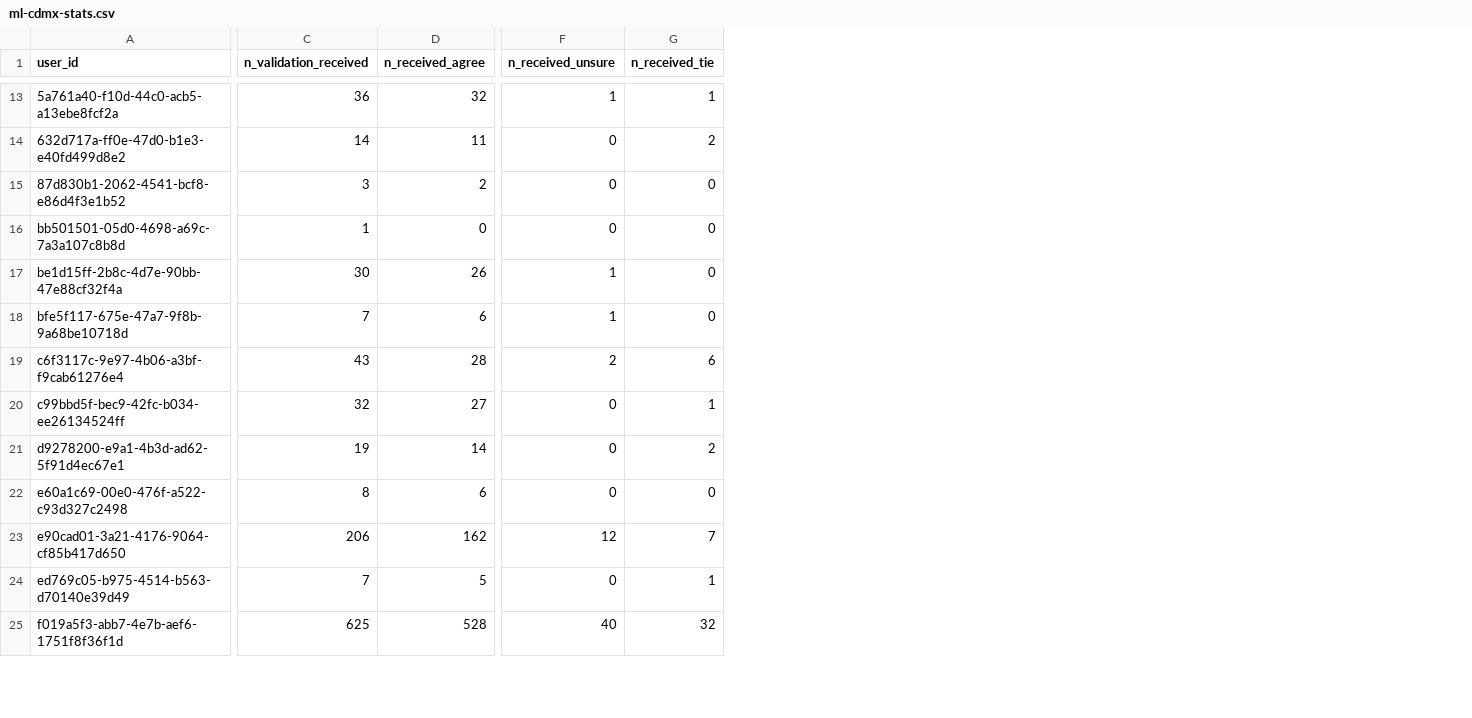
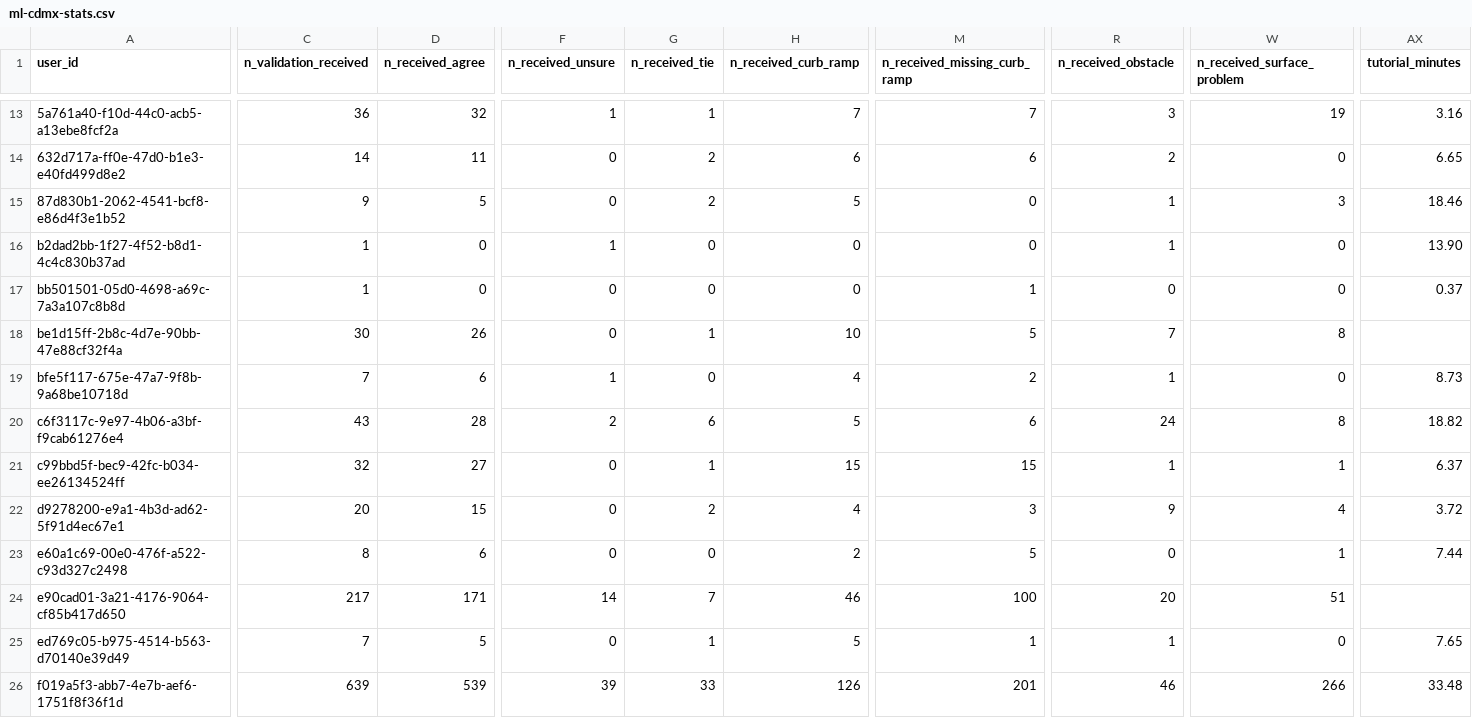
Before and after one commit to ProjectSidewalk/sidewalk-quality-analysis, a CSV file: data/ml-cdmx-stats.csv, drawn as a sheet; only a part is shown, gaps mark what is left out; addresses are those after the commit; rows hold the shown columns only; the diff covers the shown part only; the diff names each change by its address in the sheet, - before the commit and + after, or states it on an @@ line.

```diff
--- a/data/ml-cdmx-stats.csv
+++ b/data/ml-cdmx-stats.csv
+column H (n_received_curb_ramp), rows 13-15: 7 | 6 | 5; rows 17-26: 0 | 10 | 4 | 5 | 15 | 4 | 2 | 46 | 5 | 126
+column M (n_received_missing_curb_ramp), rows 13-15: 7 | 6 | 0; rows 17-26: 1 | 5 | 2 | 6 | 15 | 3 | 5 | 100 | 1 | 201
+column R (n_received_obstacle), rows 13-15: 3 | 2 | 1; rows 17-26: 0 | 7 | 1 | 24 | 1 | 9 | 0 | 20 | 1 | 46
+column W (n_received_surface_problem), rows 13-15: 19 | 0 | 3; rows 17-26: 0 | 8 | 0 | 8 | 1 | 4 | 1 | 51 | 0 | 266
+column AX (tutorial_minutes), rows 13-15: 3.16 | 6.65 | 18.46; rows 17-26: 0.37 |  | 8.73 | 18.82 | 6.37 | 3.72 | 7.44 |  | 7.65 | 33.48
-C15 (n_validation_received): 3
+C15 (n_validation_received): 9
-D15 (n_received_agree): 2
+D15 (n_received_agree): 5
-G15 (n_received_tie): 0
+G15 (n_received_tie): 2
+row 16: b2dad2bb-1f27-4f52-b8d1-4c4c830b37ad | 1 | 0 | 1 | 0 | 0 | 0 | 1 | 0 | 13.90
-F18 (n_received_unsure): 1
+F18 (n_received_unsure): 0
-G18 (n_received_tie): 0
+G18 (n_received_tie): 1
-C22 (n_validation_received): 19
+C22 (n_validation_received): 20
-D22 (n_received_agree): 14
+D22 (n_received_agree): 15
-C24 (n_validation_received): 206
+C24 (n_validation_received): 217
-D24 (n_received_agree): 162
+D24 (n_received_agree): 171
-F24 (n_received_unsure): 12
+F24 (n_received_unsure): 14
-C26 (n_validation_received): 625
+C26 (n_validation_received): 639
-D26 (n_received_agree): 528
+D26 (n_received_agree): 539
-F26 (n_received_unsure): 40
+F26 (n_received_unsure): 39
-G26 (n_received_tie): 32
+G26 (n_received_tie): 33
```
Also changed, not shown: 59 edited cells elsewhere in this file, data/ml-columbus-stats.csv, data/ml-newberg-stats.csv, 2 other files.
